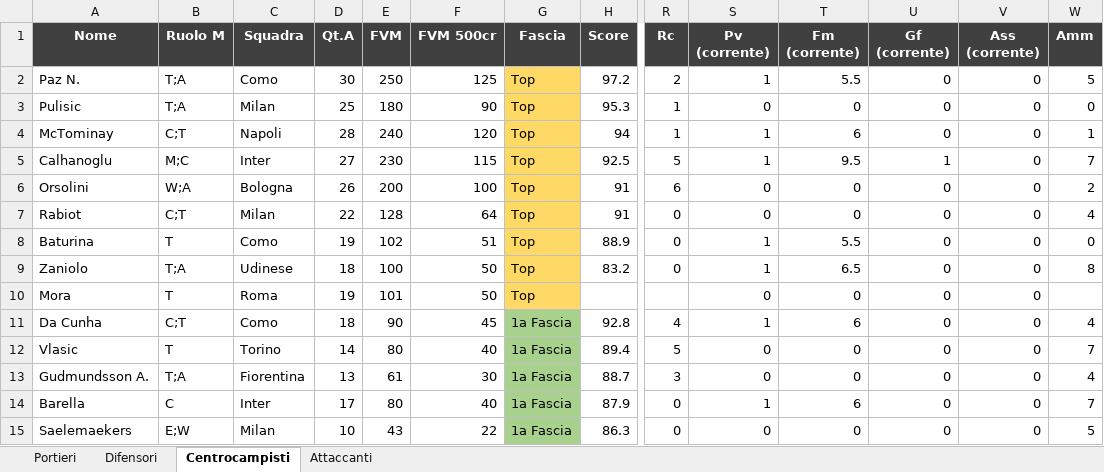
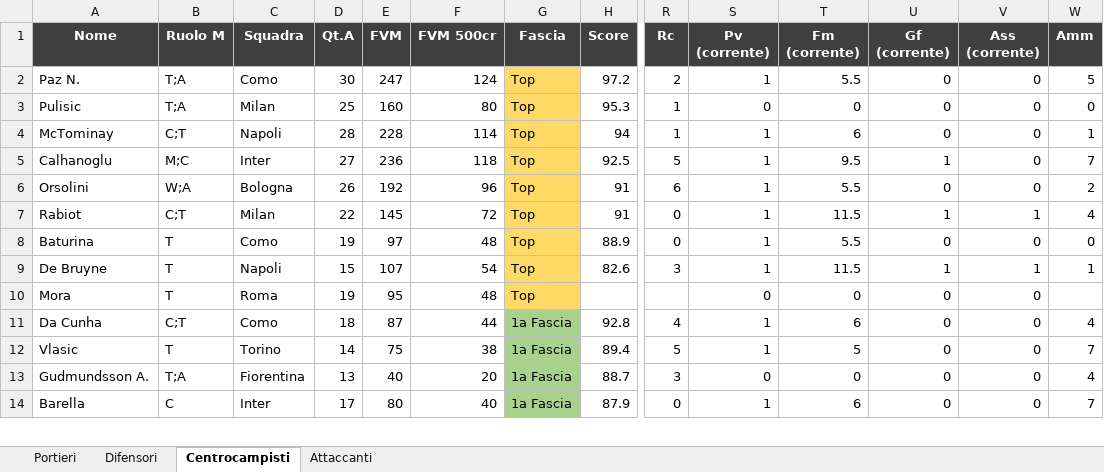
Before and after one commit to danielebaldo/fantaden, an Excel workbook: export/lista_asta.xlsx, sheet Centrocampisti, drawn as a sheet; only a part is shown, gaps mark what is left out; values as stored, in another font and other column widths than the file's, no borders; removed rows and columns are numbered as before the commit, all else as after; rows hold the shown columns only; the diff covers the shown part only; the diff names each change by its address in the sheet, - before the commit and + after, or states it on an @@ line.

```diff
--- a/export/lista_asta.xlsx (sheet Centrocampisti)
+++ b/export/lista_asta.xlsx (sheet Centrocampisti)
-E2 (FVM): 250
+E2 (FVM): 247
-F2 (FVM 500cr): 125
+F2 (FVM 500cr): 124
-E3 (FVM): 180
+E3 (FVM): 160
-F3 (FVM 500cr): 90
+F3 (FVM 500cr): 80
-E4 (FVM): 240
+E4 (FVM): 228
-F4 (FVM 500cr): 120
+F4 (FVM 500cr): 114
-E5 (FVM): 230
+E5 (FVM): 236
-F5 (FVM 500cr): 115
+F5 (FVM 500cr): 118
-E6 (FVM): 200
+E6 (FVM): 192
-F6 (FVM 500cr): 100
+F6 (FVM 500cr): 96
-S6:S7 (Pv (corrente)): 0
+S6:S7 (Pv (corrente)): 1
-T6 (Fm (corrente)): 0
+T6 (Fm (corrente)): 5.5
-E7 (FVM): 128
+E7 (FVM): 145
-F7 (FVM 500cr): 64
+F7 (FVM 500cr): 72
-T7 (Fm (corrente)): 0
+T7 (Fm (corrente)): 11.5
-U7 (Gf (corrente)): 0
+U7 (Gf (corrente)): 1
-V7 (Ass (corrente)): 0
+V7 (Ass (corrente)): 1
-E8 (FVM): 102
+E8 (FVM): 97
-F8 (FVM 500cr): 51
+F8 (FVM 500cr): 48
-row 9: Zaniolo | T;A | Udinese | 18 | 100 | 50 | Top | 83.2 | 0 | 1 | 6.5 | 0 | 0 | 8
+row 9: De Bruyne | T | Napoli | 15 | 107 | 54 | Top | 82.6 | 3 | 1 | 11.5 | 1 | 1 | 1
-E10 (FVM): 101
+E10 (FVM): 95
-F10 (FVM 500cr): 50
+F10 (FVM 500cr): 48
-E11 (FVM): 90
+E11 (FVM): 87
-F11 (FVM 500cr): 45
+F11 (FVM 500cr): 44
-E12 (FVM): 80
+E12 (FVM): 75
-F12 (FVM 500cr): 40
+F12 (FVM 500cr): 38
-S12 (Pv (corrente)): 0
+S12 (Pv (corrente)): 1
-T12 (Fm (corrente)): 0
+T12 (Fm (corrente)): 5
-E13 (FVM): 61
+E13 (FVM): 40
-F13 (FVM 500cr): 30
+F13 (FVM 500cr): 20
-row 15: Saelemaekers | E;W | Milan | 10 | 43 | 22 | 1a Fascia | 86.3 | 0 | 0 | 0 | 0 | 0 | 5
```
Also changed, not shown: 34 added rows, 33 removed rows and 196 edited cells elsewhere in this sheet, sheet Difensori, sheet Attaccanti, sheet Portieri, 5 other files.
